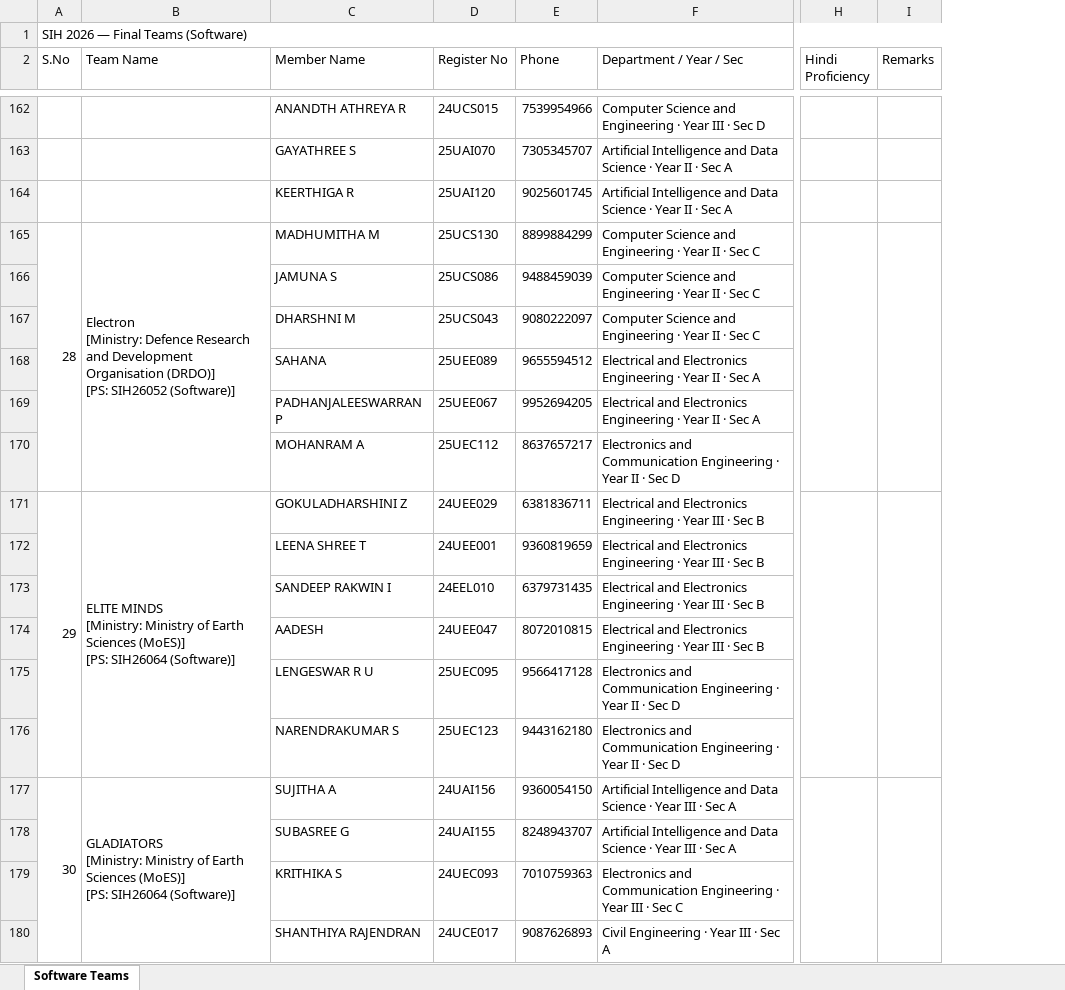
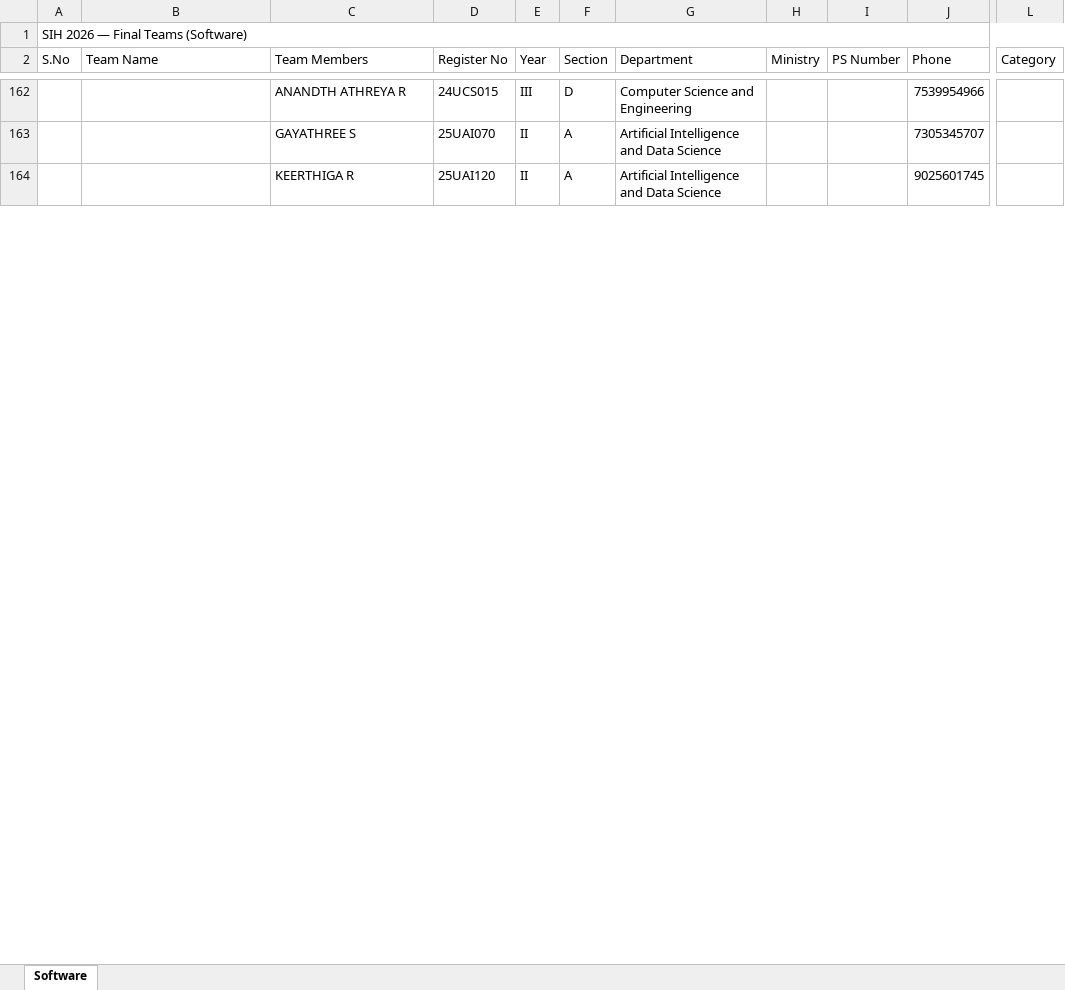
Before and after one commit to AI-develop2006/SIH-WEBSITE, an Excel workbook: software_teams.xlsx, sheet Software, drawn as a sheet; only a part is shown, gaps mark what is left out; values as stored, in another font and other column widths than the file's, no cell formats; removed rows and columns are numbered as before the commit, all else as after; rows hold the shown columns only; ↵ is a line break in a cell; the diff covers the shown part only; the diff names each change by its address in the sheet, - before the commit and + after, or states it on an @@ line.

```diff
--- a/software_teams.xlsx (sheet Software)
+++ b/software_teams.xlsx (sheet Software)
-sheet tab: Software Teams
+sheet tab: Software
+column E (Year), rows 162-164: III | II | II
+column F (Section), rows 162-164: D | A | A
+column G (Department), rows 162-164: Computer Science and Engineering | Artificial Intelligence and Data Science | Artificial Intelligence and Data Science
+column H (Ministry), empty
+column I (PS Number), empty
-column F (Department / Year / Sec), rows 162-164: Computer Science and Engineering · Year III · Sec D | Artificial Intelligence and Data Science · Year II · Sec A | Artificial Intelligence and Data Science · Year II · Sec A
-column H (Hindi Proficiency), empty
-column I (Remarks), empty
+column L (Category), empty
-C2: Member Name
+C2: Team Members
@@ column A (S.No) renumbered between rows 39 and 387 @@
-row 165: 28 | Electron ↵ [Ministry: Defence Research and Development Organisation (DRDO)] ↵ [PS: SIH26052 (Software)] | MADHUMITHA M | 25UCS130 | 8899884299 | Computer Science and Engineering · Year II · Sec C
-row 166:  |  | JAMUNA S | 25UCS086 | 9488459039 | Computer Science and Engineering · Year II · Sec C
-row 167:  |  | DHARSHNI M | 25UCS043 | 9080222097 | Computer Science and Engineering · Year II · Sec C
-row 168:  |  | SAHANA | 25UEE089 | 9655594512 | Electrical and Electronics Engineering · Year II · Sec A
-row 169:  |  | PADHANJALEESWARRAN P | 25UEE067 | 9952694205 | Electrical and Electronics Engineering · Year II · Sec A
-row 170:  |  | MOHANRAM A | 25UEC112 | 8637657217 | Electronics and Communication Engineering · Year II · Sec D
-row 171: 29 | ELITE MINDS ↵ [Ministry: Ministry of Earth Sciences (MoES)] ↵ [PS: SIH26064 (Software)] | GOKULADHARSHINI Z | 24UEE029 | 6381836711 | Electrical and Electronics Engineering · Year III · Sec B
-row 172:  |  | LEENA SHREE T | 24UEE001 | 9360819659 | Electrical and Electronics Engineering · Year III · Sec B
-row 173:  |  | SANDEEP RAKWIN I | 24EEL010 | 6379731435 | Electrical and Electronics Engineering · Year III · Sec B
-row 174:  |  | AADESH | 24UEE047 | 8072010815 | Electrical and Electronics Engineering · Year III · Sec B
-row 175:  |  | LENGESWAR R U | 25UEC095 | 9566417128 | Electronics and Communication Engineering · Year II · Sec D
-row 176:  |  | NARENDRAKUMAR S | 25UEC123 | 9443162180 | Electronics and Communication Engineering · Year II · Sec D
-row 177: 30 | GLADIATORS ↵ [Ministry: Ministry of Earth Sciences (MoES)] ↵ [PS: SIH26064 (Software)] | SUJITHA A | 24UAI156 | 9360054150 | Artificial Intelligence and Data Science · Year III · Sec A
-row 178:  |  | SUBASREE G | 24UAI155 | 8248943707 | Artificial Intelligence and Data Science · Year III · Sec A
-row 179:  |  | KRITHIKA S | 24UEC093 | 7010759363 | Electronics and Communication Engineering · Year III · Sec C
-row 180:  |  | SHANTHIYA RAJENDRAN | 24UCE017 | 9087626893 | Civil Engineering · Year III · Sec A
```
Also changed, not shown: 143 added rows, 97 removed rows and 44 edited cells elsewhere in this sheet, cell formats, aicte_teams.xlsx, final_teams_all.xlsx, 12 other files.
